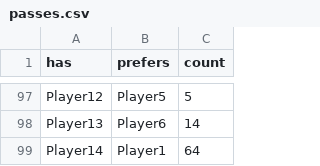
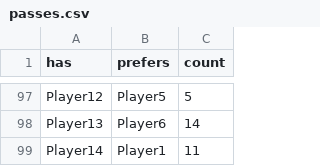
Before and after one commit to JulianWohlleber/d3js_projects, a CSV file: data/passes.csv, drawn as a sheet; only a part is shown, gaps mark what is left out; the diff covers the shown part only.

```diff
--- a/data/passes.csv
+++ b/data/passes.csv
@@ -98,2 +98,2 @@ Player12,Player5,5
 Player13,Player6,14
-Player14,Player1,64
+Player14,Player1,11
```
Also changed, not shown: 26 edited cells elsewhere in this file, 2 other files.
